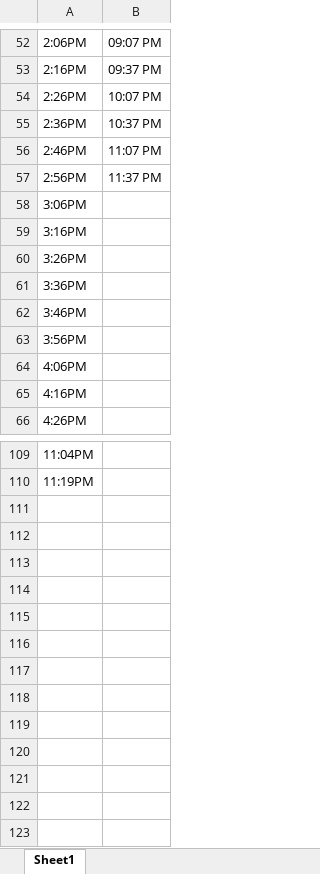
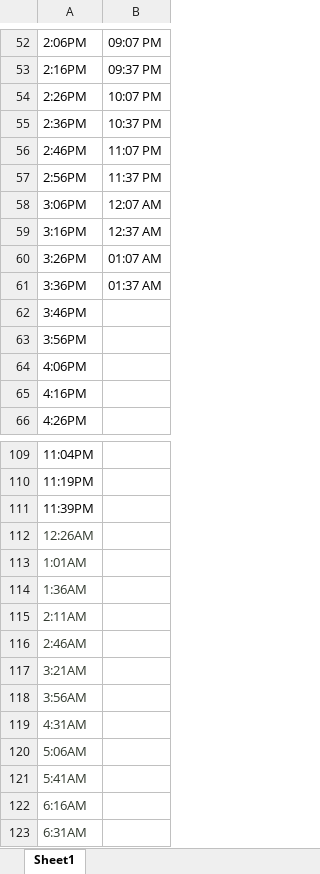
Before and after one commit to davidmasse/blog-lightrail-path, an Excel workbook: Hoboken_weekday.xlsx, sheet Sheet1, drawn as a sheet; only a part is shown, gaps mark what is left out; values as stored, in another font and other column widths than the file's, no borders; the diff names each change by its address in the sheet, - before the commit and + after, or states it on an @@ line.

```diff
--- a/Hoboken_weekday.xlsx (sheet Sheet1)
+++ b/Hoboken_weekday.xlsx (sheet Sheet1)
-B58: (empty)
+B58: 12:07 AM
-B59: (empty)
+B59: 12:37 AM
-B60: (empty)
+B60: 01:07 AM
-B61: (empty)
+B61: 01:37 AM
+row 111: 11:39PM
+row 112: 12:26AM
+row 113: 1:01AM
+row 114: 1:36AM
+row 115: 2:11AM
+row 116: 2:46AM
+row 117: 3:21AM
+row 118: 3:56AM
+row 119: 4:31AM
+row 120: 5:06AM
+row 121: 5:41AM
+row 122: 6:16AM
+row 123: 6:31AM
```
Also changed, not shown: 2 other files.
